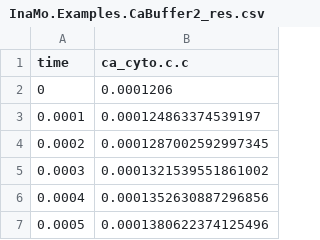
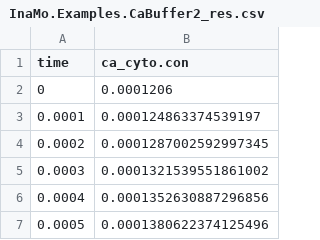
Before and after one commit to CSchoel/inamo-ref, a CSV file: InaMo.Examples.CaBuffer2_res.csv, drawn as a sheet; only a part is shown.

```diff
--- a/InaMo.Examples.CaBuffer2_res.csv
+++ b/InaMo.Examples.CaBuffer2_res.csv
@@ -1,2 +1,2 @@
-"time","ca_cyto.c.c"
+"time","ca_cyto.con"
 0,0.0001206
```
Also changed, not shown: InaMo.Examples.CaBuffer_res.csv, InaMo.Examples.CaDiffusionHL_res.csv, 3 other files.
